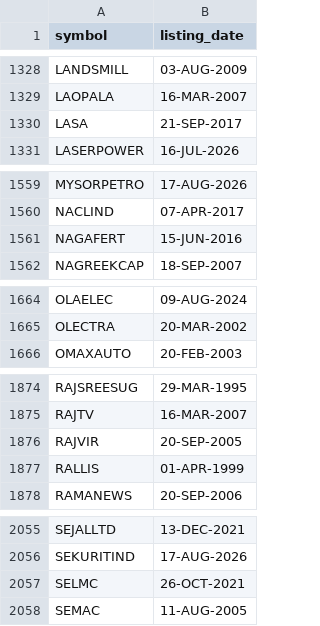
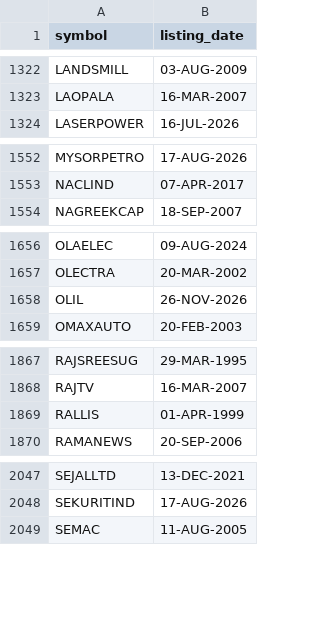
Before and after one commit to itech306/new-dashboard-sa-and-gann, a CSV file: listing_dates.csv, drawn as a sheet; only a part is shown, gaps mark what is left out; removed rows and columns are numbered as before the commit, all else as after; the diff covers the shown part only; the diff names each change by its address in the sheet, - before the commit and + after, or states it on an @@ line.

Commit message:
EOD data update 2026-11-24

```diff
--- a/listing_dates.csv
+++ b/listing_dates.csv
-row 1330: LASA | 21-SEP-2017
-row 1561: NAGAFERT | 15-JUN-2016
+row 1658: OLIL | 26-NOV-2026
-row 1876: RAJVIR | 20-SEP-2005
-row 2057: SELMC | 26-OCT-2021
```
Also changed, not shown: 8 removed rows and 1 edited cell elsewhere in this file, 1 other file.
